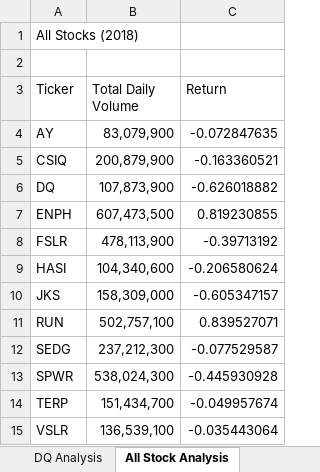
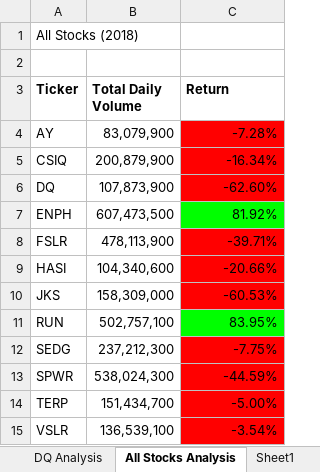
Before and after one commit to pegkhiev/Stock_Analysis, an Excel workbook: green_stocks_macro.xlsm, sheet All Stocks Analysis, drawn as a sheet; values as stored, in another font and other column widths than the file's, no borders; charts and pictures not drawn; the diff names each change by its address in the sheet, - before the commit and + after, or states it on an @@ line.

Commit message:
updated exce file 012220

```diff
--- a/green_stocks_macro.xlsm (sheet All Stocks Analysis)
+++ b/green_stocks_macro.xlsm (sheet All Stocks Analysis)
-sheet tab: All Stock Analysis
+sheet tab: All Stocks Analysis
+sheet tab: Sheet1
-A3:C3 bold: off
+A3:C3 bold: on
-C4 (Return): -0.072847635
+C4 (Return): -7.28%
-C4:C6 fill: none
+C4:C6 fill: #FF0000
-C5 (Return): -0.163360521
+C5 (Return): -16.34%
-C6 (Return): -0.626018882
+C6 (Return): -62.60%
-C7 (Return): 0.819230855
+C7 (Return): 81.92%
-C7 fill: none
+C7 fill: #00FF00
-C8 (Return): -0.39713192
+C8 (Return): -39.71%
-C8:C10 fill: none
+C8:C10 fill: #FF0000
-C9 (Return): -0.206580624
+C9 (Return): -20.66%
-C10 (Return): -0.605347157
+C10 (Return): -60.53%
-C11 (Return): 0.839527071
+C11 (Return): 83.95%
-C11 fill: none
+C11 fill: #00FF00
-C12 (Return): -0.077529587
+C12 (Return): -7.75%
-C12:C15 fill: none
+C12:C15 fill: #FF0000
-C13 (Return): -0.445930928
+C13 (Return): -44.59%
-C14 (Return): -0.049957674
+C14 (Return): -5.00%
-C15 (Return): -0.035443064
+C15 (Return): -3.54%
```
Also changed, not shown: charts or pictures.
